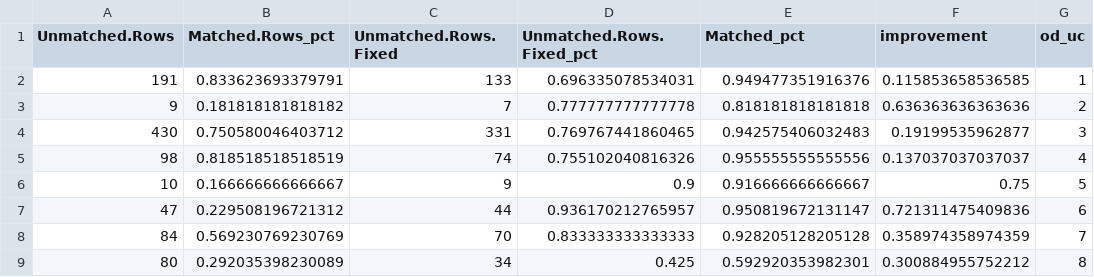
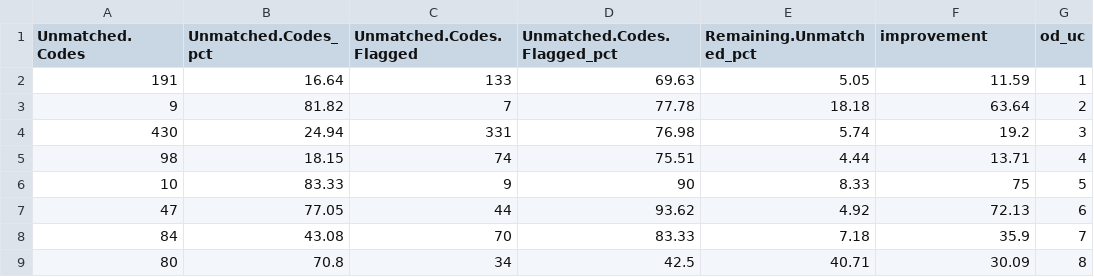
Before and after one commit to MAPC/MGIS.FW-Land-Use-Code-Crosswalk-and-Unit-Count-Estimation, a CSV file: 02_Data/Logs/Unmatched.Diagnostics_SU_.Q1_2026.csv, drawn as a sheet; only a part is shown; the diff covers the shown part only.

Commit message:
Outputs from revised text analysis script + diagnostics

```diff
--- a/02_Data/Logs/Unmatched.Diagnostics_SU_.Q1_2026.csv
+++ b/02_Data/Logs/Unmatched.Diagnostics_SU_.Q1_2026.csv
@@ -1,9 +1,9 @@
-"Unmatched.Rows","Matched.Rows_pct","Unmatched.Rows.Fixed","Unmatched.Rows.Fixed_pct","Matched_pct","improvement","od_uc"
-191,0.833623693379791,133,0.696335078534031,0.949477351916376,0.115853658536585,"1"
-9,0.181818181818182,7,0.777777777777778,0.818181818181818,0.636363636363636,"2"
-430,0.750580046403712,331,0.769767441860465,0.942575406032483,0.19199535962877,"3"
-98,0.818518518518519,74,0.755102040816326,0.955555555555556,0.137037037037037,"4"
-10,0.166666666666667,9,0.9,0.916666666666667,0.75,"5"
-47,0.229508196721312,44,0.936170212765957,0.950819672131147,0.721311475409836,"6"
-84,0.569230769230769,70,0.833333333333333,0.928205128205128,0.358974358974359,"7"
-80,0.292035398230089,34,0.425,0.592920353982301,0.300884955752212,"8"
+"Unmatched.Codes","Unmatched.Codes_pct","Unmatched.Codes.Flagged","Unmatched.Codes.Flagged_pct","Remaining.Unmatched_pct","improvement","od_uc"
+191,16.64,133,69.63,5.05,11.59,"1"
+9,81.82,7,77.78,18.18,63.64,"2"
+430,24.94,331,76.98,5.74,19.2,"3"
+98,18.15,74,75.51,4.44,13.71,"4"
+10,83.33,9,90,8.33,75,"5"
+47,77.05,44,93.62,4.92,72.13,"6"
+84,43.08,70,83.33,7.18,35.9,"7"
+80,70.8,34,42.5,40.71,30.09,"8"
```
Also changed, not shown: 4 edited cells elsewhere in this file, 12 other files.
